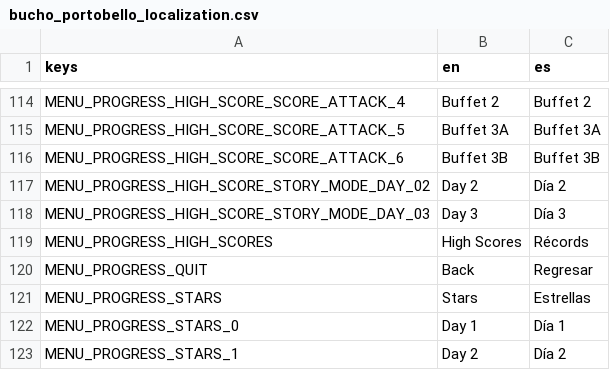
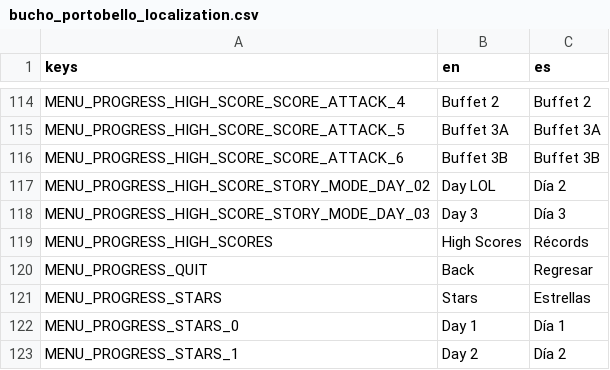
Before and after one commit to pyramid-seph/portobello, a CSV file: localization/bucho_portobello_localization.csv, drawn as a sheet; only a part is shown, gaps mark what is left out.

```diff
--- a/localization/bucho_portobello_localization.csv
+++ b/localization/bucho_portobello_localization.csv
@@ -116,3 +116,3 @@ MENU_PROGRESS_HIGH_SCORE_SCORE_ATTACK_5,Buffet 3A,Buffet 3A
 MENU_PROGRESS_HIGH_SCORE_SCORE_ATTACK_6,Buffet 3B,Buffet 3B
-MENU_PROGRESS_HIGH_SCORE_STORY_MODE_DAY_02,Day 2,Día 2
+MENU_PROGRESS_HIGH_SCORE_STORY_MODE_DAY_02,Day LOL,Día 2
 MENU_PROGRESS_HIGH_SCORE_STORY_MODE_DAY_03,Day 3,Día 3
```
Also changed, not shown: 3 other files.
